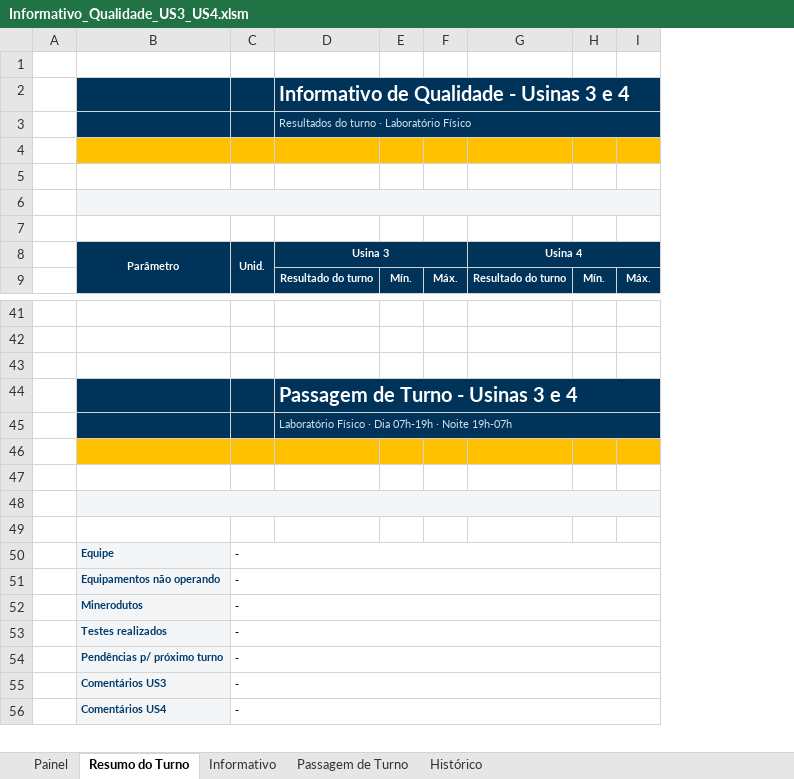
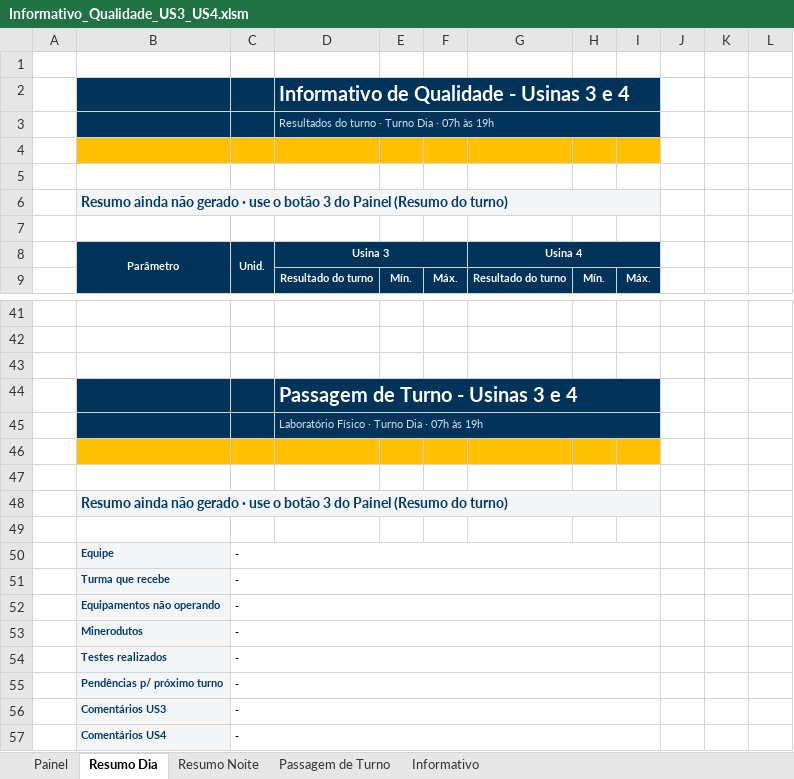
Before and after one commit to forl-felipe/lab-analise-mes, an Excel workbook: informativo_us34/Informativo_Qualidade_US3_US4.xlsm, sheet Resumo Dia, drawn as a sheet; only a part is shown, gaps mark what is left out; values as stored, in another font and other column widths than the file's, no borders; charts and pictures and conditional formats not drawn; removed rows and columns are numbered as before the commit, all else as after; the diff names each change by its address in the sheet, - before the commit and + after, or states it on an @@ line.

```diff
--- a/informativo_us34/Informativo_Qualidade_US3_US4.xlsm (sheet Resumo Dia)
+++ b/informativo_us34/Informativo_Qualidade_US3_US4.xlsm (sheet Resumo Dia)
-sheet tab: Resumo do Turno
+sheet tab: Resumo Dia
-sheet tab: Histórico
+sheet tab: Resumo Noite
@@ sheet tab order changed: Painel | Resumo Dia | Resumo Noite | Passagem de Turno | Informativo @@
-column A, empty
+column A, empty
+column J, empty
+column K, empty
+column L, empty
-D3: Resultados do turno · Laboratório Físico
+D3: Resultados do turno · Turno Dia · 07h às 19h
-B6: (empty)
+B6: Resumo ainda não gerado · use o botão 3 do Painel (Resumo do turno)
-D45: …Físico · Dia 07h-19h · Noite 19h-07h
+D45: …Físico · Turno Dia · 07h às 19h
-B48: (empty)
+B48: Resumo ainda não gerado · use o botão 3 do Painel (Resumo do turno)
+row 51:  | Turma que recebe | -
```
Also changed, not shown: sheet Painel, formulas that keep their value, hidden cells, charts or pictures, 11 other files.
